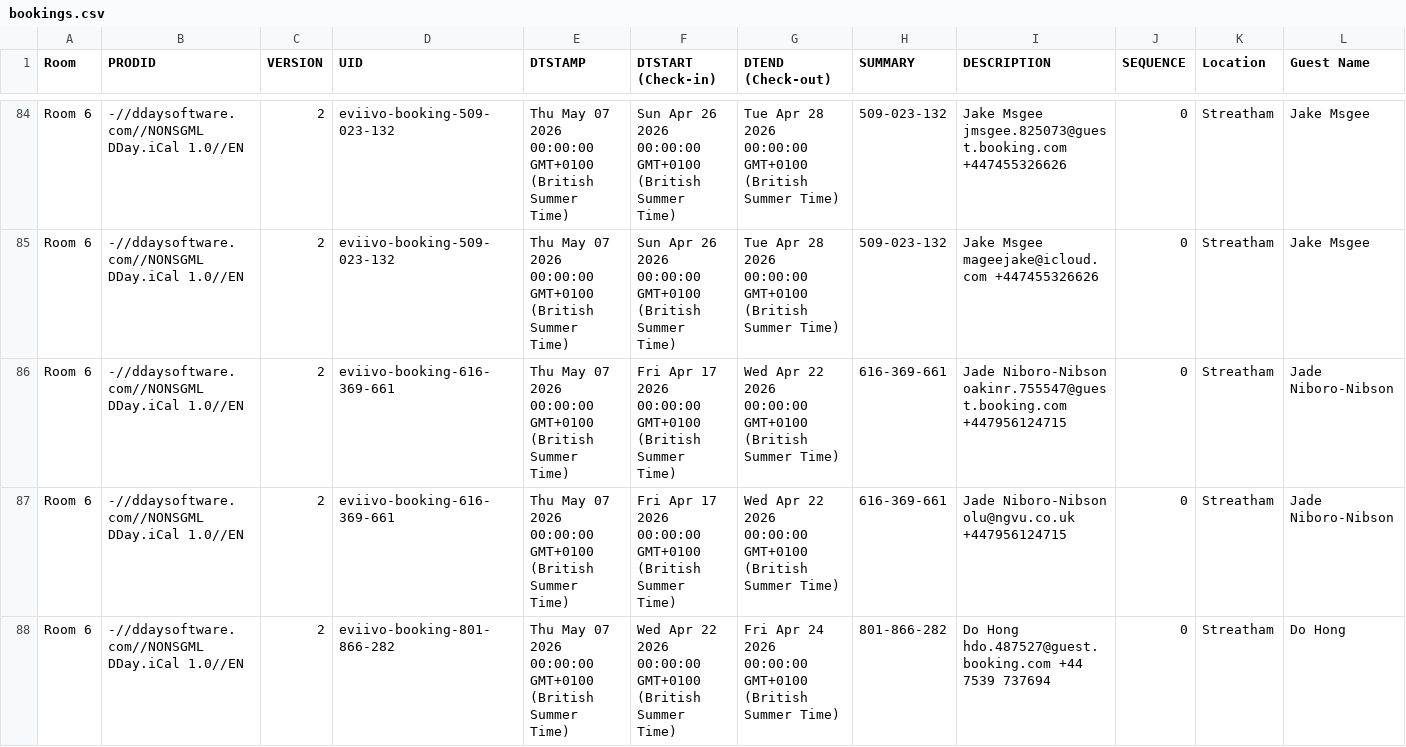
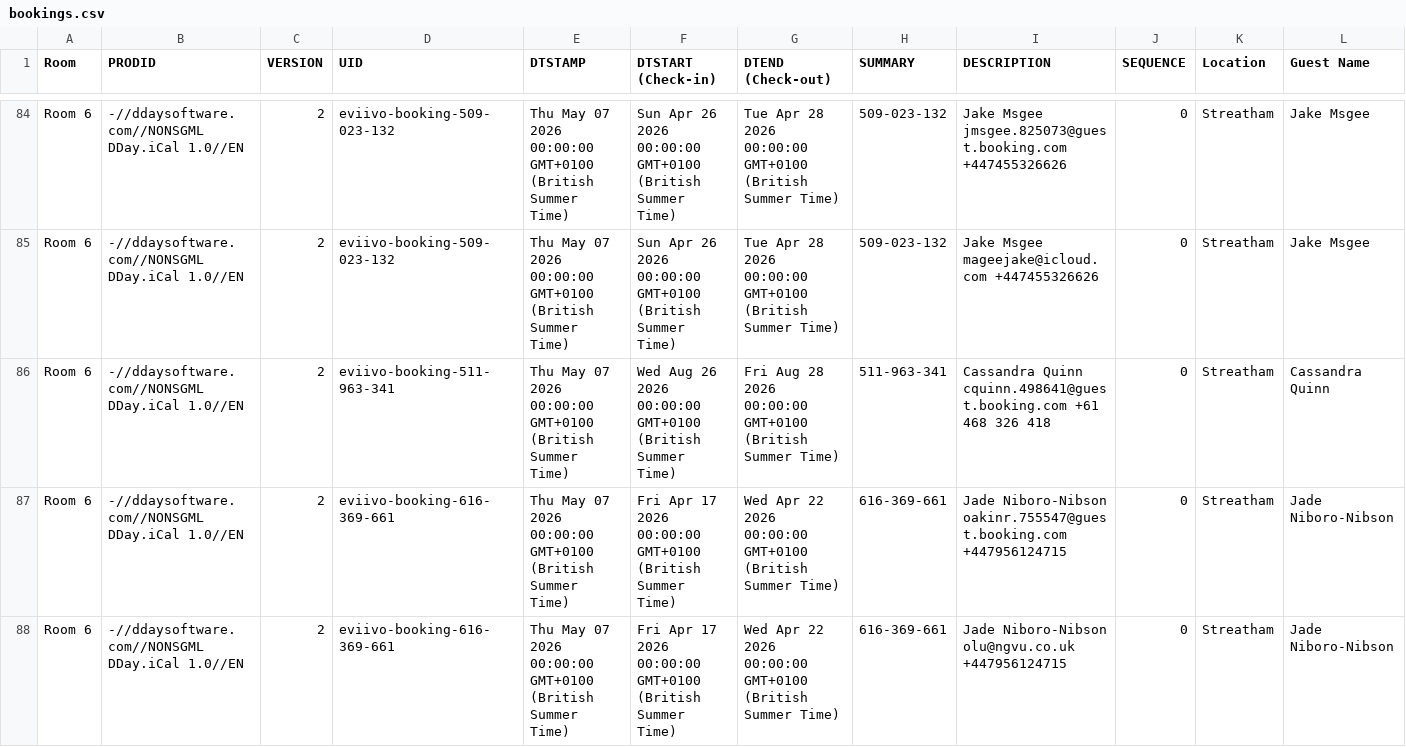
Before and after one commit to McConnell-Properties/ttlock-auto-codes, a CSV file: automation-data/bookings.csv, drawn as a sheet; only a part is shown, gaps mark what is left out; the shorter side is filled out with more unchanged rows; rows hold the shown columns only; the diff names each change by its address in the sheet, - before the commit and + after, or states it on an @@ line.

Commit message:
Update bookings.csv from GAS

```diff
--- a/automation-data/bookings.csv
+++ b/automation-data/bookings.csv
+row 86: Room 6 | -//ddaysoftware.com//NONSGML DDay.iCal 1.0//EN | 2 | eviivo-booking-511-963-341 | Thu May 07 2026 00:00:00 GMT+0100 (British Summer Time) | Wed Aug 26 2026 00:00:00 GMT+0100 (British Summer Time) | Fri Aug 28 2026 00:00:00 GMT+0100 (British Summer Time) | 511-963-341 | Cassandra Quinn cquinn.498641@guest.booking.com +61 468 326 418 | 0 | Streatham | Cassandra Quinn
```
